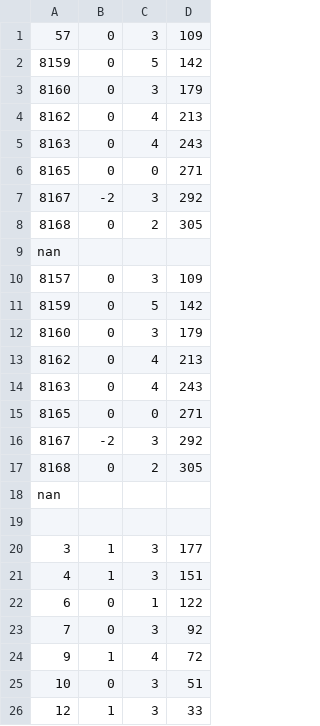
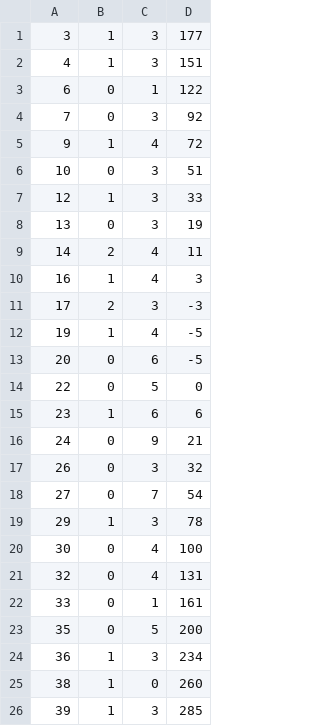
Before and after one commit to Bersp/Labo_6y7, a CSV file: Acelerometro/Calibracion/volt_to_acc/vpp17_20hz.csv, drawn as a sheet; only a part is shown; the shorter side is filled out with more unchanged rows.

```diff
--- a/Acelerometro/Calibracion/volt_to_acc/vpp17_20hz.csv
+++ b/Acelerometro/Calibracion/volt_to_acc/vpp17_20hz.csv
@@ -1,20 +1 @@
-57,0,3,109
-8159,0,5,142
-8160,0,3,179
-8162,0,4,213
-8163,0,4,243
-8165,0,0,271
-8167,-2,3,292
-8168,0,2,305
-nan
-8157,0,3,109
-8159,0,5,142
-8160,0,3,179
-8162,0,4,213
-8163,0,4,243
-8165,0,0,271
-8167,-2,3,292
-8168,0,2,305
-nan
-
 3,1,3,177
```
Also changed, not shown: Acelerometro/Calibracion/volt_to_acc/vpp13_20hz.csv, Acelerometro/Calibracion/volt_to_acc/vpp16_20hz.csv, 31 other files.
